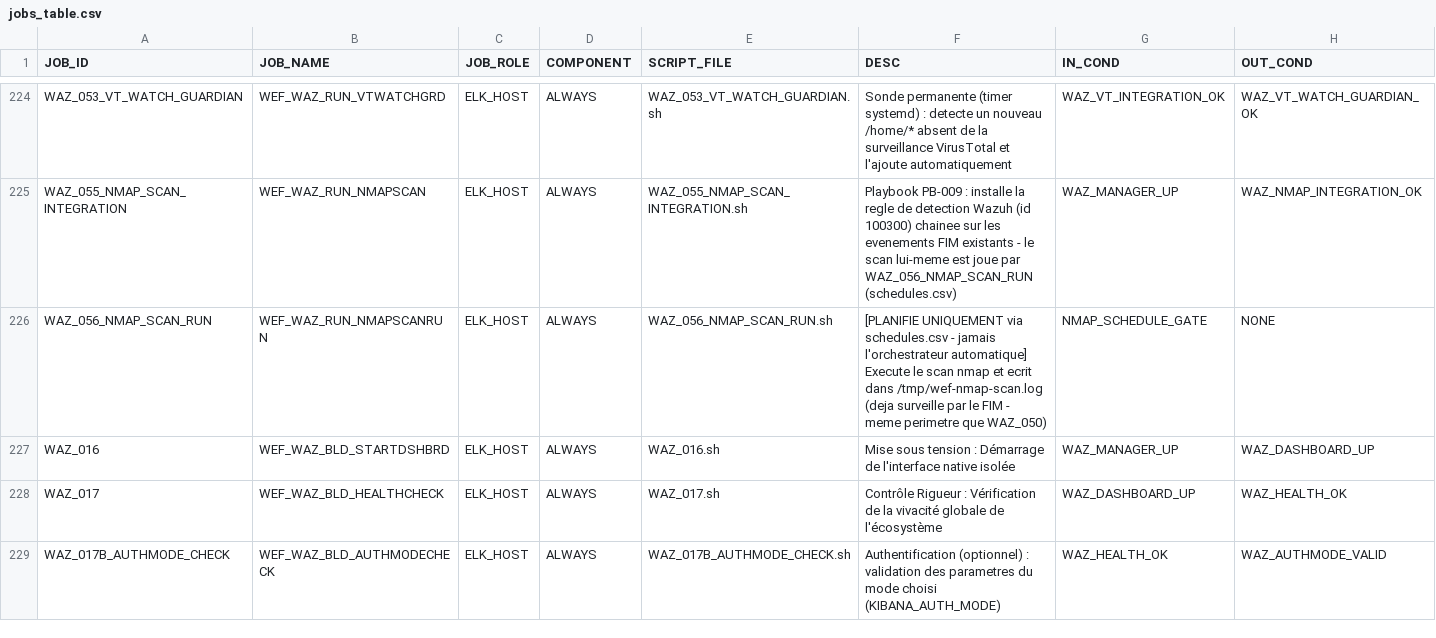
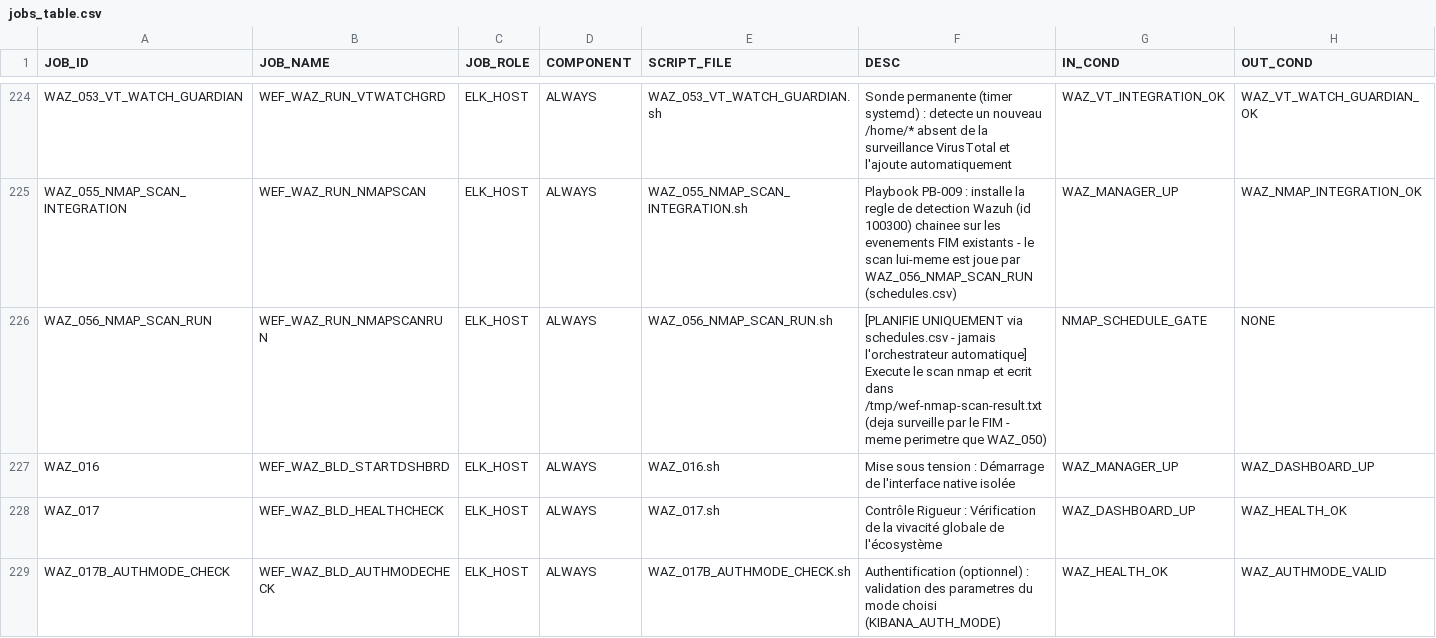
Before and after one commit to ykeupssi123-ship-it/WEF, a CSV file: jobs_table.csv, drawn as a sheet; only a part is shown, gaps mark what is left out.

```diff
--- a/jobs_table.csv
+++ b/jobs_table.csv
@@ -225,3 +225,3 @@ WAZ_053_VT_WATCH_GUARDIAN,WEF_WAZ_RUN_VTWATCHGRD,ELK_HOST,ALWAYS,WAZ_053_VT_WATC
 WAZ_055_NMAP_SCAN_INTEGRATION,WEF_WAZ_RUN_NMAPSCAN,ELK_HOST,ALWAYS,WAZ_055_NMAP_SCAN_INTEGRATION.sh,Playbook PB-009 : installe la regle de detection Wazuh (id 100300) chainee sur les evenements FIM existants - le scan lui-meme est joue par WAZ_056_NMAP_SCAN_RUN (schedules.csv),WAZ_MANAGER_UP,WAZ_NMAP_INTEGRATION_OK
-WAZ_056_NMAP_SCAN_RUN,WEF_WAZ_RUN_NMAPSCANRUN,ELK_HOST,ALWAYS,WAZ_056_NMAP_SCAN_RUN.sh,[PLANIFIE UNIQUEMENT via schedules.csv - jamais l'orchestrateur automatique] Execute le scan nmap et ecrit dans /tmp/wef-nmap-scan.log (deja surveille par le FIM - meme perimetre que WAZ_050),NMAP_SCHEDULE_GATE,NONE
+WAZ_056_NMAP_SCAN_RUN,WEF_WAZ_RUN_NMAPSCANRUN,ELK_HOST,ALWAYS,WAZ_056_NMAP_SCAN_RUN.sh,[PLANIFIE UNIQUEMENT via schedules.csv - jamais l'orchestrateur automatique] Execute le scan nmap et ecrit dans /tmp/wef-nmap-scan-result.txt (deja surveille par le FIM - meme perimetre que WAZ_050),NMAP_SCHEDULE_GATE,NONE
 WAZ_016,WEF_WAZ_BLD_STARTDSHBRD,ELK_HOST,ALWAYS,WAZ_016.sh,Mise sous tension : Démarrage de l'interface native isolée,WAZ_MANAGER_UP,WAZ_DASHBOARD_UP
```
Also changed, not shown: 3 other files.
